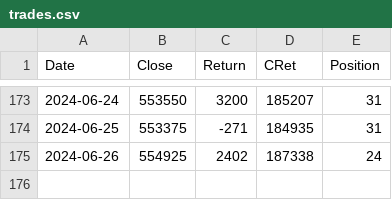
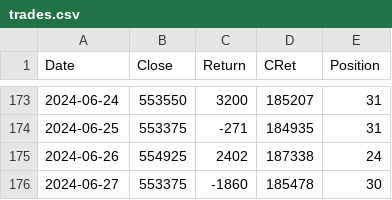
Before and after one commit to XilinJia/SP500_Live, a CSV file: trades.csv, drawn as a sheet; only a part is shown, gaps mark what is left out.

Commit message:
Syncing trades

```diff
--- a/trades.csv
+++ b/trades.csv
@@ -175 +175,2 @@ Date,Close,Return,CRet,Position
 2024-06-26, 554925, 2402, 187338, 24
+2024-06-27, 553375, -1860, 185478, 30
```
Also changed, not shown: 3 other files.
